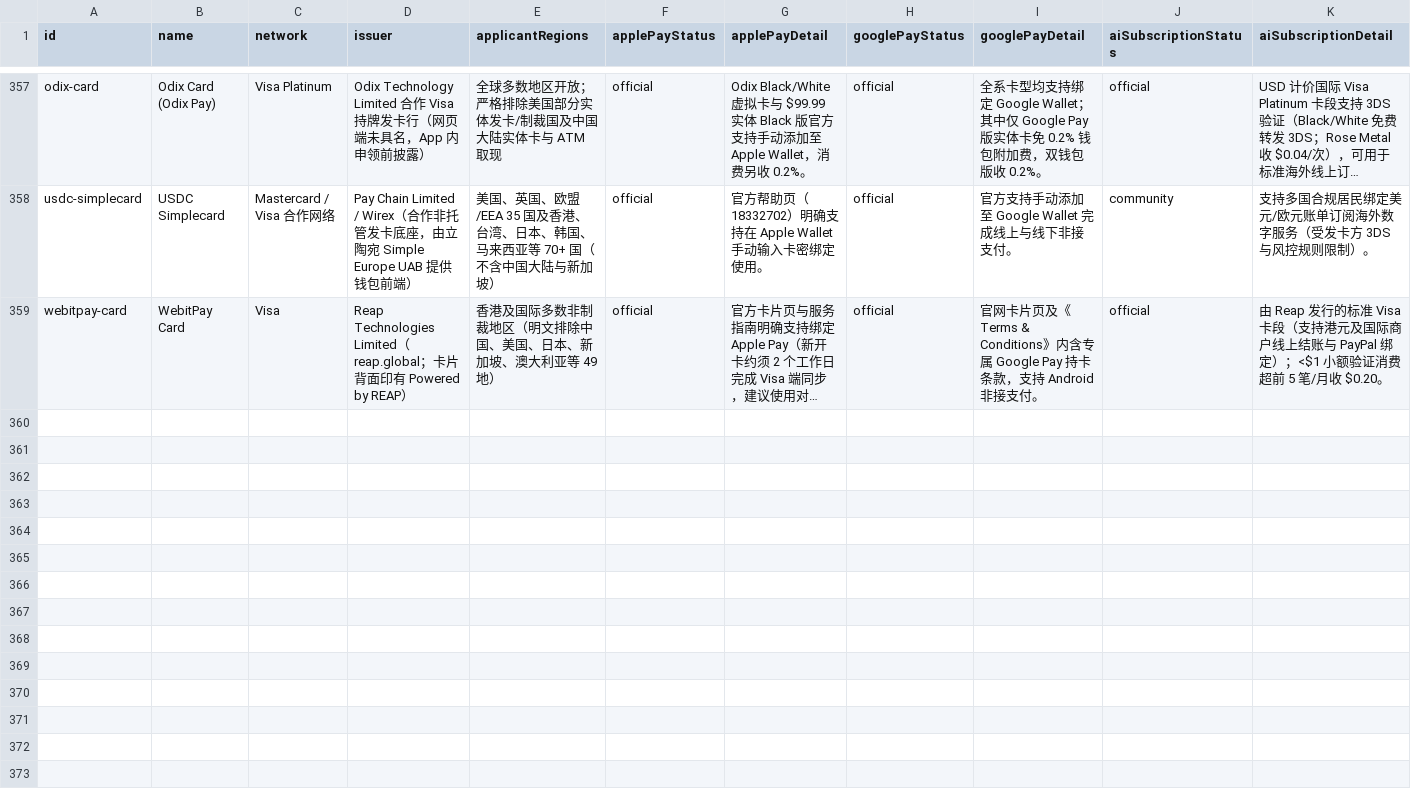
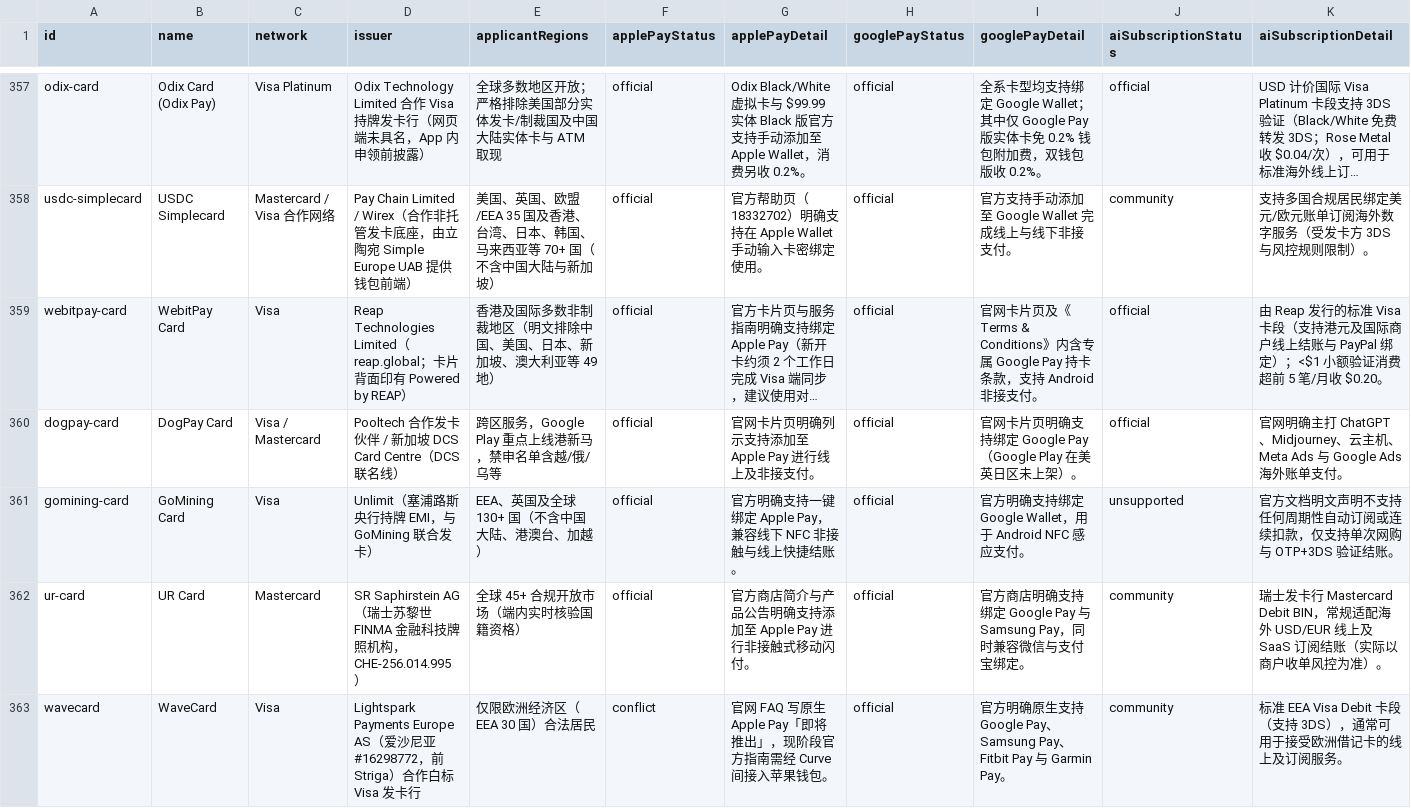
Before and after one commit to liam1024-tech/awesome-crypto-cards, a CSV file: data/payment-compatibility.csv, drawn as a sheet; only a part is shown, gaps mark what is left out; long unchanged cells end in …; rows hold the shown columns only; the diff names each change by its address in the sheet, - before the commit and + after, or states it on an @@ line.

Commit message:
sync: reach 362 cards, 367 privacy profiles & Mercuryo closure archive (2026-11-27)

```diff
--- a/data/payment-compatibility.csv
+++ b/data/payment-compatibility.csv
+row 360: dogpay-card | DogPay Card | Visa / Mastercard | Pooltech 合作发卡伙伴 / 新加坡 DCS Card Centre（DCS 联名线） | 跨区服务，Google Play 重点上线港新马，禁申名单含越/俄/乌等 | official | 官网卡片页明确列示支持添加至 Apple Pay 进行线上及非接支付。 | official | 官网卡片页明确支持绑定 Google Pay（Google Play 在美英日区未上架）。 | official | 官网明确主打 ChatGPT、Midjourney、云主机、Meta Ads 与 Google Ads 海外账单支付。
+row 361: gomining-card | GoMining Card | Visa | Unlimit（塞浦路斯央行持牌 EMI，与 GoMining 联合发卡） | EEA、英国及全球 130+ 国（不含中国大陆、港澳台、加越） | official | 官方明确支持一键绑定 Apple Pay，兼容线下 NFC 非接触与线上快捷结账。 | official | 官方明确支持绑定 Google Wallet，用于 Android NFC 感应支付。 | unsupported | 官方文档明文声明不支持任何周期性自动订阅或连续扣款，仅支持单次网购与 OTP+3DS 验证结账。
+row 362: ur-card | UR Card | Mastercard | SR Saphirstein AG（瑞士苏黎世 FINMA 金融科技牌照机构，CHE-256.014.995） | 全球 45+ 合规开放市场（端内实时核验国籍资格） | official | 官方商店简介与产品公告明确支持添加至 Apple Pay 进行非接触式移动闪付。 | official | 官方商店明确支持绑定 Google Pay 与 Samsung Pay，同时兼容微信与支付宝绑定。 | community | 瑞士发卡行 Mastercard Debit BIN，常规适配海外 USD/EUR 线上及 SaaS 订阅结账（实际以商户收单风控为准）。
+row 363: wavecard | WaveCard | Visa | Lightspark Payments Europe AS（爱沙尼亚 #16298772，前 Striga）合作白标 Visa 发卡行 | 仅限欧洲经济区（EEA 30 国）合法居民 | conflict | 官网 FAQ 写原生 Apple Pay「即将推出」，现阶段官方指南需经 Curve 间接入苹果钱包。 | official | 官方明确原生支持 Google Pay、Samsung Pay、Fitbit Pay 与 Garmin Pay。 | community | 标准 EEA Visa Debit 卡段（支持 3DS），通常可用于接受欧洲借记卡的线上及订阅服务。
```
Also changed, not shown: data/app-privacy-matrix.csv, data/ucard-coverage.csv, 6 other files.
